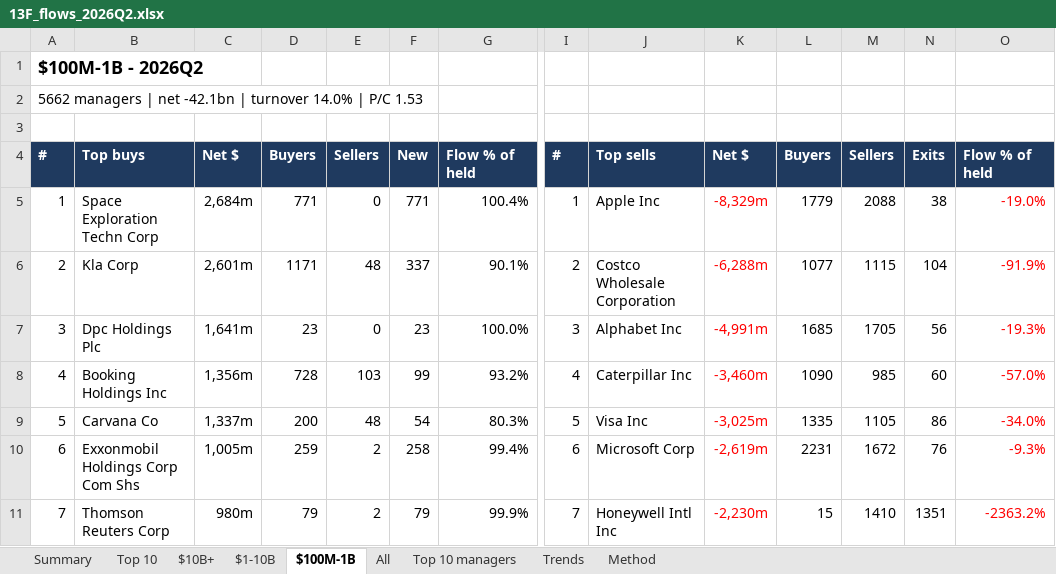
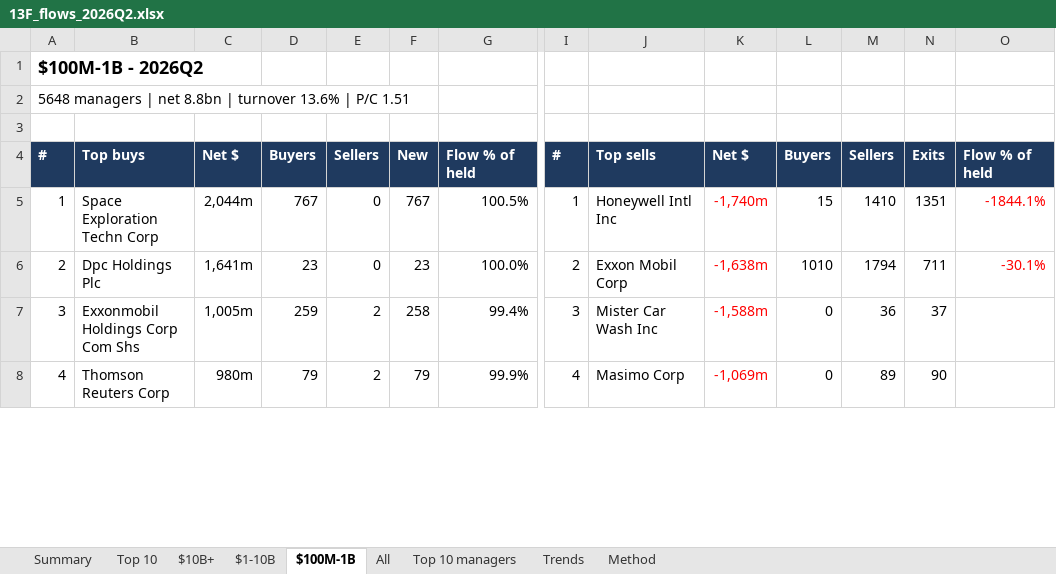
Before and after one commit to bhavgaurav16/13f-panel, an Excel workbook: data/dashboard/13F_flows_2026Q2.xlsx, sheet $100M-1B, drawn as a sheet; only a part is shown, gaps mark what is left out; values as stored, in another font and other column widths than the file's, no borders; removed rows and columns are numbered as before the commit, all else as after; rows hold the shown columns only; the diff covers the shown part only; the diff names each change by its address in the sheet, - before the commit and + after, or states it on an @@ line.

```diff
--- a/data/dashboard/13F_flows_2026Q2.xlsx (sheet $100M-1B)
+++ b/data/dashboard/13F_flows_2026Q2.xlsx (sheet $100M-1B)
-A2: 5662 managers | net -42.1bn | turnover 14.0% | P/C 1.53
+A2: 5648 managers | net 8.8bn | turnover 13.6% | P/C 1.51
-row 5: 1 | Space Exploration Techn Corp | 2,684m | 771 | 0 | 771 | 100.4% | 1 | Apple Inc | -8,329m | 1779 | 2088 | 38 | -19.0%
-row 6: 2 | Kla Corp | 2,601m | 1171 | 48 | 337 | 90.1% | 2 | Costco Wholesale Corporation | -6,288m | 1077 | 1115 | 104 | -91.9%
+row 5: 1 | Space Exploration Techn Corp | 2,044m | 767 | 0 | 767 | 100.5% | 1 | Honeywell Intl Inc | -1,740m | 15 | 1410 | 1351 | -1844.1%
-A6: 3
+A6: 2
-I6: 3
+I6: 2
-J6: Alphabet Inc
+J6: Exxon Mobil Corp
-K6: -4,991m
+K6: -1,638m
-L6: 1685
+L6: 1010
-M6: 1705
+M6: 1794
-N6: 56
+N6: 711
-O6: -19.3%
+O6: -30.1%
-row 8: 4 | Booking Holdings Inc | 1,356m | 728 | 103 | 99 | 93.2% | 4 | Caterpillar Inc | -3,460m | 1090 | 985 | 60 | -57.0%
-row 9: 5 | Carvana Co | 1,337m | 200 | 48 | 54 | 80.3% | 5 | Visa Inc | -3,025m | 1335 | 1105 | 86 | -34.0%
-A7: 6
+A7: 3
-I7: 6
+I7: 3
-J7: Microsoft Corp
+J7: Mister Car Wash Inc
-K7: -2,619m
+K7: -1,588m
-L7: 2231
+L7: 0
-M7: 1672
+M7: 36
-N7: 76
+N7: 37
-O7: -9.3%
+O7: (empty)
-A8: 7
+A8: 4
-I8: 7
+I8: 4
-J8: Honeywell Intl Inc
+J8: Masimo Corp
-K8: -2,230m
+K8: -1,069m
-L8: 15
+L8: 0
-M8: 1410
+M8: 89
-N8: 1351
+N8: 90
-O8: -2363.2%
+O8: (empty)
```
Also changed, not shown: 12 added rows, 9 removed rows, 125 edited cells and cell formats elsewhere in this sheet, sheet All, sheet $1-10B, sheet $10B+, sheet Top 10, sheet Trends, sheet Summary, 1 more sheet, 1 other file.
